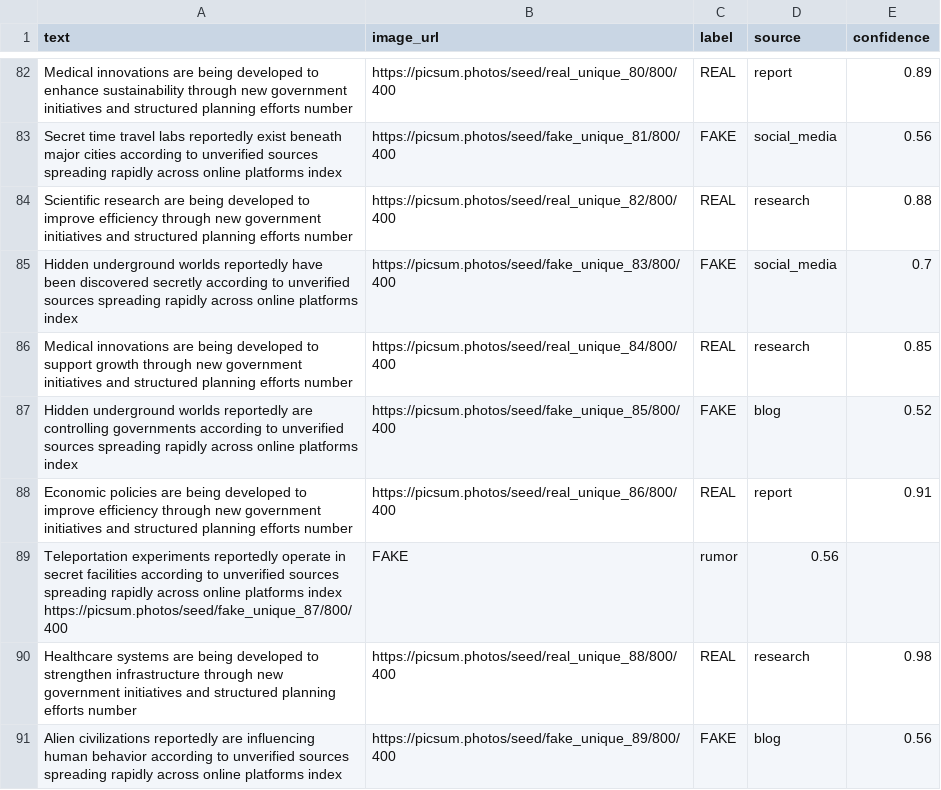
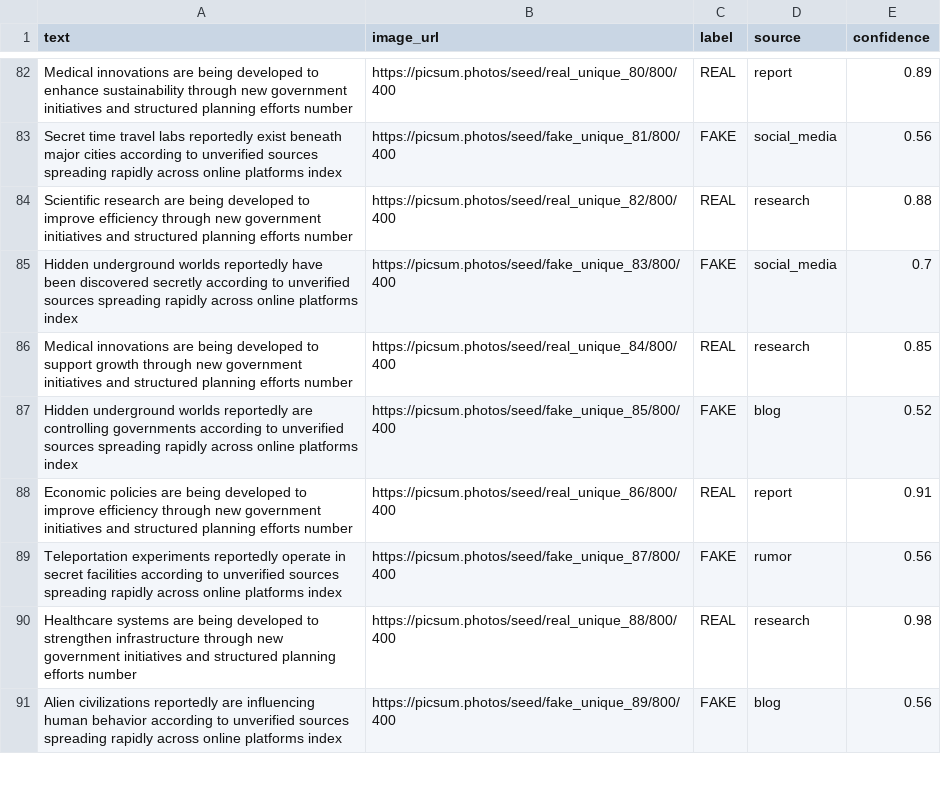
Before and after one commit to DSruthiSarika/multimodal-fake-news, a CSV file: data/final_multimodal_dataset (2).csv, drawn as a sheet; only a part is shown, gaps mark what is left out; removed rows and columns are numbered as before the commit, all else as after; the diff names each change by its address in the sheet, - before the commit and + after, or states it on an @@ line.

Commit message:
Update final_multimodal_dataset (2).csv

```diff
--- a/data/final_multimodal_dataset (2).csv
+++ b/data/final_multimodal_dataset (2).csv
-row 89: Teleportation experiments reportedly operate in secret facilities according to unverified sources spreading rapidly across online platforms index https://picsum.photos/seed/fake_unique_87/800/400 | FAKE | rumor | 0.56
+row 89: Teleportation experiments reportedly operate in secret facilities according to unverified sources spreading rapidly across online platforms index | https://picsum.photos/seed/fake_unique_87/800/400 | FAKE | rumor | 0.56
```
